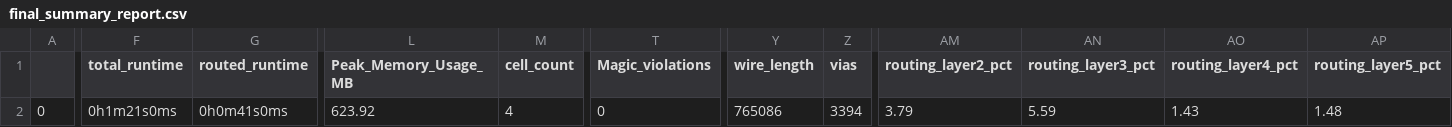
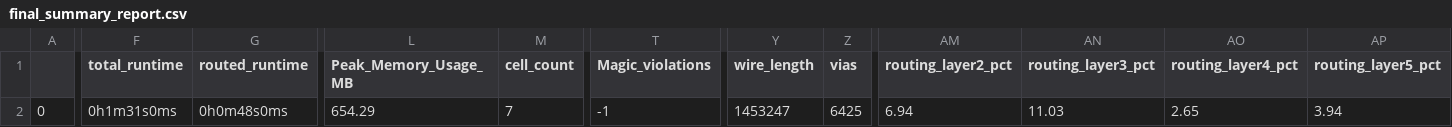
Before and after one commit to mattvenn/zero_to_asic_mpw5, a CSV file: signoff/user_project_wrapper/final_summary_report.csv, drawn as a sheet; only a part is shown, gaps mark what is left out; the diff covers the shown part only; the diff names each change by its address in the sheet, - before the commit and + after, or states it on an @@ line.

Commit message:
update with rgb mixer, clock and freq counter

```diff
--- a/signoff/user_project_wrapper/final_summary_report.csv
+++ b/signoff/user_project_wrapper/final_summary_report.csv
-F2 (total_runtime): 0h1m21s0ms
+F2 (total_runtime): 0h1m31s0ms
-G2 (routed_runtime): 0h0m41s0ms
+G2 (routed_runtime): 0h0m48s0ms
-L2 (Peak_Memory_Usage_MB): 623.92
+L2 (Peak_Memory_Usage_MB): 654.29
-M2 (cell_count): 4
+M2 (cell_count): 7
-T2 (Magic_violations): 0
+T2 (Magic_violations): -1
-Y2 (wire_length): 765086
+Y2 (wire_length): 1453247
-Z2 (vias): 3394
+Z2 (vias): 6425
-AM2 (routing_layer2_pct): 3.79
+AM2 (routing_layer2_pct): 6.94
-AN2 (routing_layer3_pct): 5.59
+AN2 (routing_layer3_pct): 11.03
-AO2 (routing_layer4_pct): 1.43
+AO2 (routing_layer4_pct): 2.65
-AP2 (routing_layer5_pct): 1.48
+AP2 (routing_layer5_pct): 3.94
```
Also changed, not shown: 1 edited cell elsewhere in this file, 41 other files.
